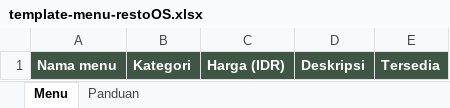
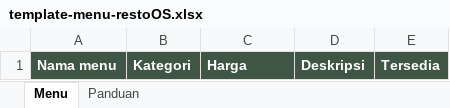
Before and after one commit to nouseeme/Resto-OS, an Excel workbook: public/templates/template-menu-restoOS.xlsx, sheet Menu, drawn as a sheet; values as stored, in another font and other column widths than the file's, no borders; the diff names each change by its address in the sheet, - before the commit and + after, or states it on an @@ line.

```diff
--- a/public/templates/template-menu-restoOS.xlsx (sheet Menu)
+++ b/public/templates/template-menu-restoOS.xlsx (sheet Menu)
-C1: Harga (IDR)
+C1: Harga
```
Also changed, not shown: sheet Panduan, 56 other files.
